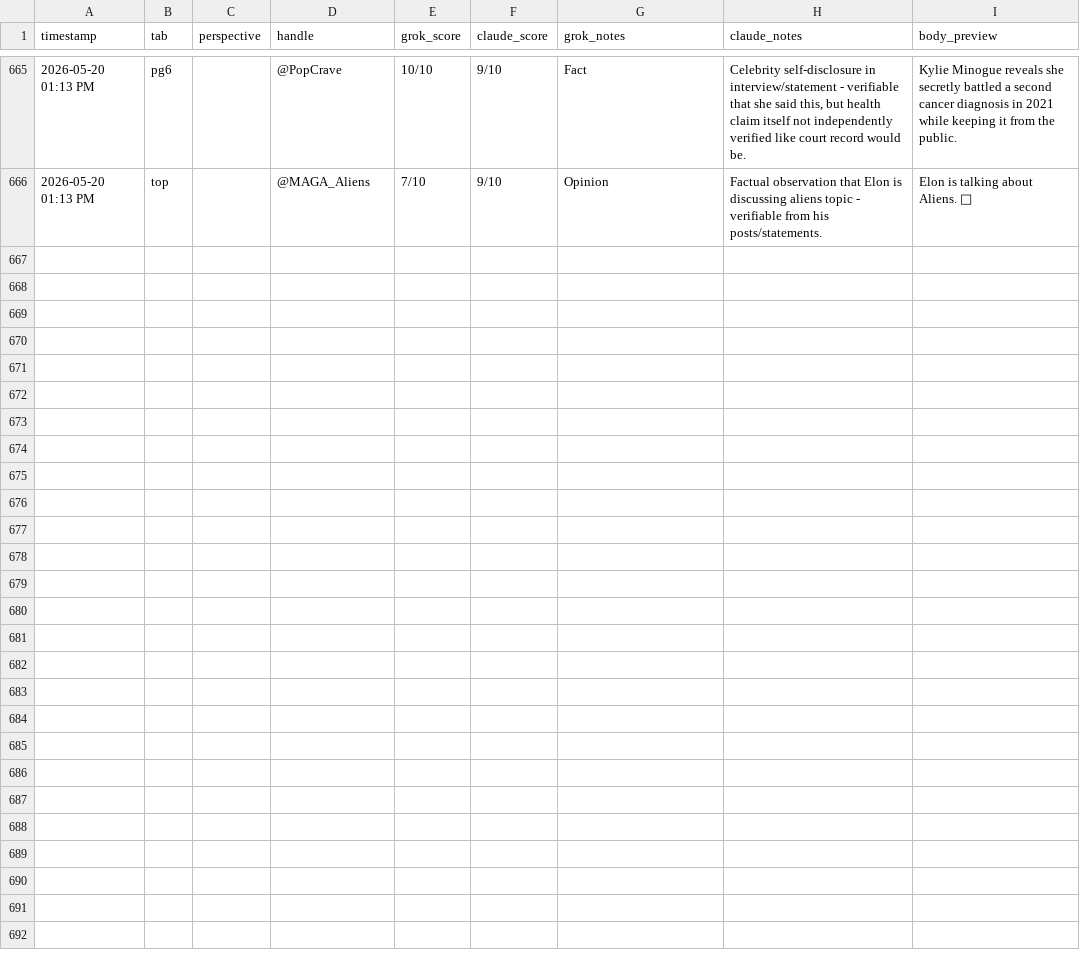
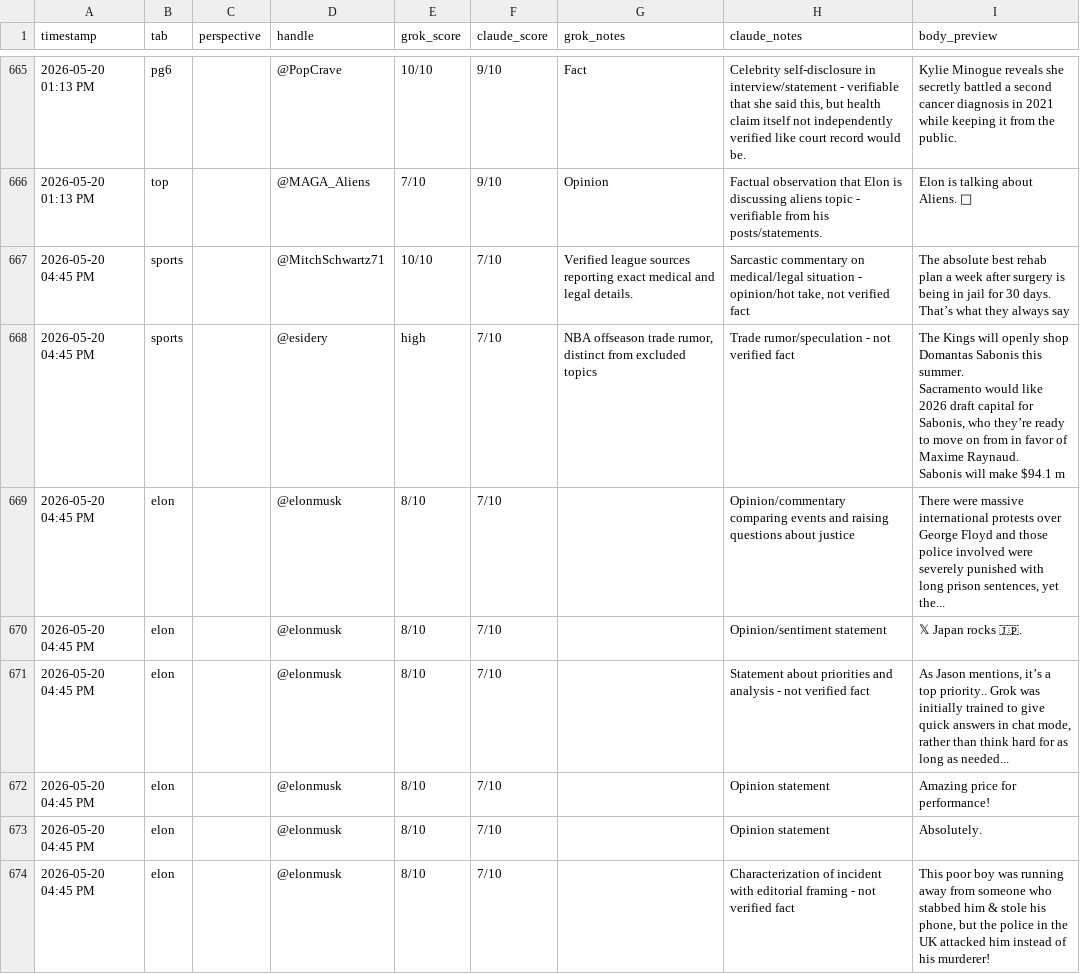
Before and after one commit to dlook5-tech/grok-news-251d9, a CSV file: honesty_overrides.csv, drawn as a sheet; only a part is shown, gaps mark what is left out; ↵ is a line break in a cell; the diff covers the shown part only; the diff names each change by its address in the sheet, - before the commit and + after, or states it on an @@ line.

```diff
--- a/honesty_overrides.csv
+++ b/honesty_overrides.csv
+row 667: 2026-05-20 04:45 PM | sports |  | @MitchSchwartz71 | 10/10 | 7/10 | Verified league sources reporting exact medical and legal details. | Sarcastic commentary on medical/legal situation - opinion/hot take, not verified fact | The absolute best rehab plan a week after surgery is being in jail for 30 days. That’s what they always say
+row 668: 2026-05-20 04:45 PM | sports |  | @esidery | high | 7/10 | NBA offseason trade rumor, distinct from excluded topics | Trade rumor/speculation - not verified fact | The Kings will openly shop Domantas Sabonis this summer. ↵ Sacramento would like 2026 draft capital for Sabonis, who they’re ready to move on from in favor of Maxime Raynaud. ↵ Sabonis will make $94.1 m
+row 669: 2026-05-20 04:45 PM | elon |  | @elonmusk | 8/10 | 7/10 |  | Opinion/commentary comparing events and raising questions about justice | There were massive international protests over George Floyd and those police involved were severely punished with long prison sentences, yet the...
+row 670: 2026-05-20 04:45 PM | elon |  | @elonmusk | 8/10 | 7/10 |  | Opinion/sentiment statement | 𝕏 Japan rocks 🇯🇵.
+row 671: 2026-05-20 04:45 PM | elon |  | @elonmusk | 8/10 | 7/10 |  | Statement about priorities and analysis - not verified fact | As Jason mentions, it’s a top priority.. Grok was initially trained to give quick answers in chat mode, rather than think hard for as long as needed...
+row 672: 2026-05-20 04:45 PM | elon |  | @elonmusk | 8/10 | 7/10 |  | Opinion statement | Amazing price for performance!
+row 673: 2026-05-20 04:45 PM | elon |  | @elonmusk | 8/10 | 7/10 |  | Opinion statement | Absolutely.
+row 674: 2026-05-20 04:45 PM | elon |  | @elonmusk | 8/10 | 7/10 |  | Characterization of incident with editorial framing - not verified fact | This poor boy was running away from someone who stabbed him & stole his phone, but the police in the UK attacked him instead of his murderer!
```
Also changed, not shown: 8 added rows elsewhere in this file, 4 other files.
